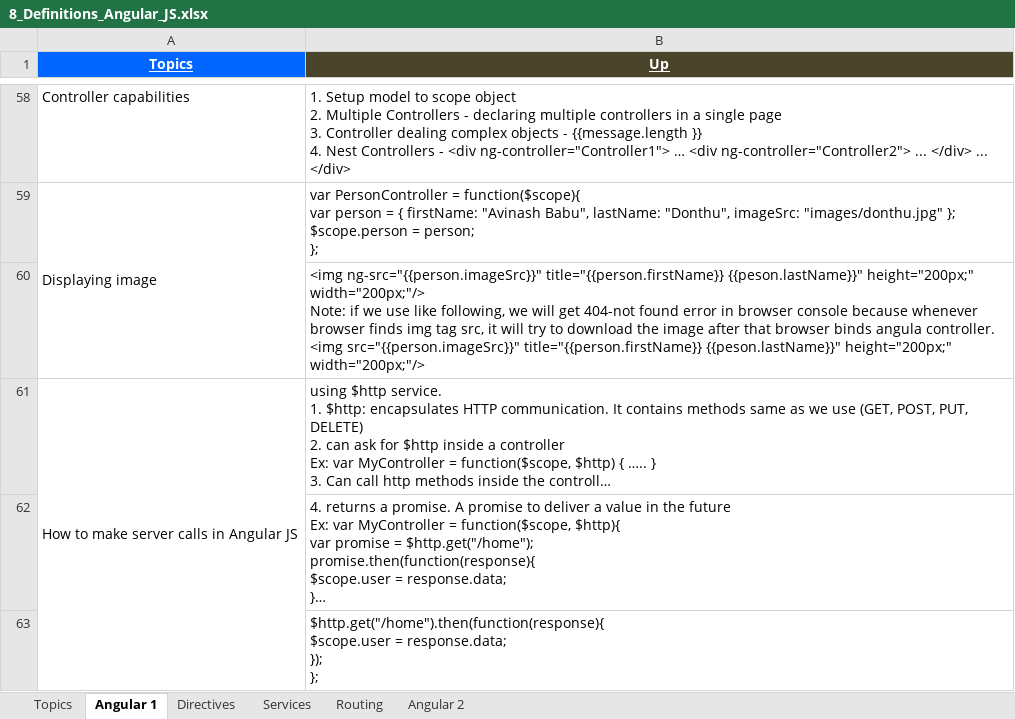
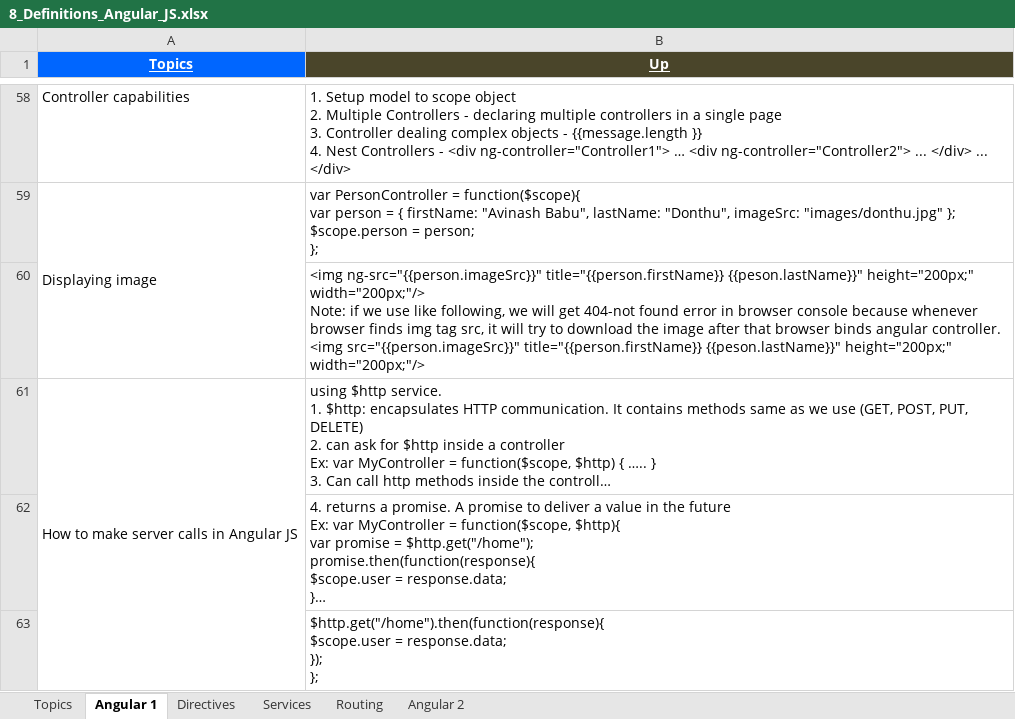
Before and after one commit to GDivya111/images, an Excel workbook: Definitions/8_Definitions_Angular_JS.xlsx, sheet Angular 1, drawn as a sheet; only a part is shown, gaps mark what is left out; long unchanged cells end in …; values as stored, in another font and other column widths than the file's, no borders; ↵ is a line break in a cell; the diff names each change by its address in the sheet, - before the commit and + after, or states it on an @@ line.

```diff
--- a/Definitions/8_Definitions_Angular_JS.xlsx (sheet Angular 1)
+++ b/Definitions/8_Definitions_Angular_JS.xlsx (sheet Angular 1)
-B60 (Up): …browser binds angula controller. ↵ <img…
+B60 (Up): …browser binds angular controller. ↵ <img…
```
Also changed, not shown: Definitions/g_Definitions_DB.xlsx, Definitions/i_Definitions_Authentication.xlsx.
